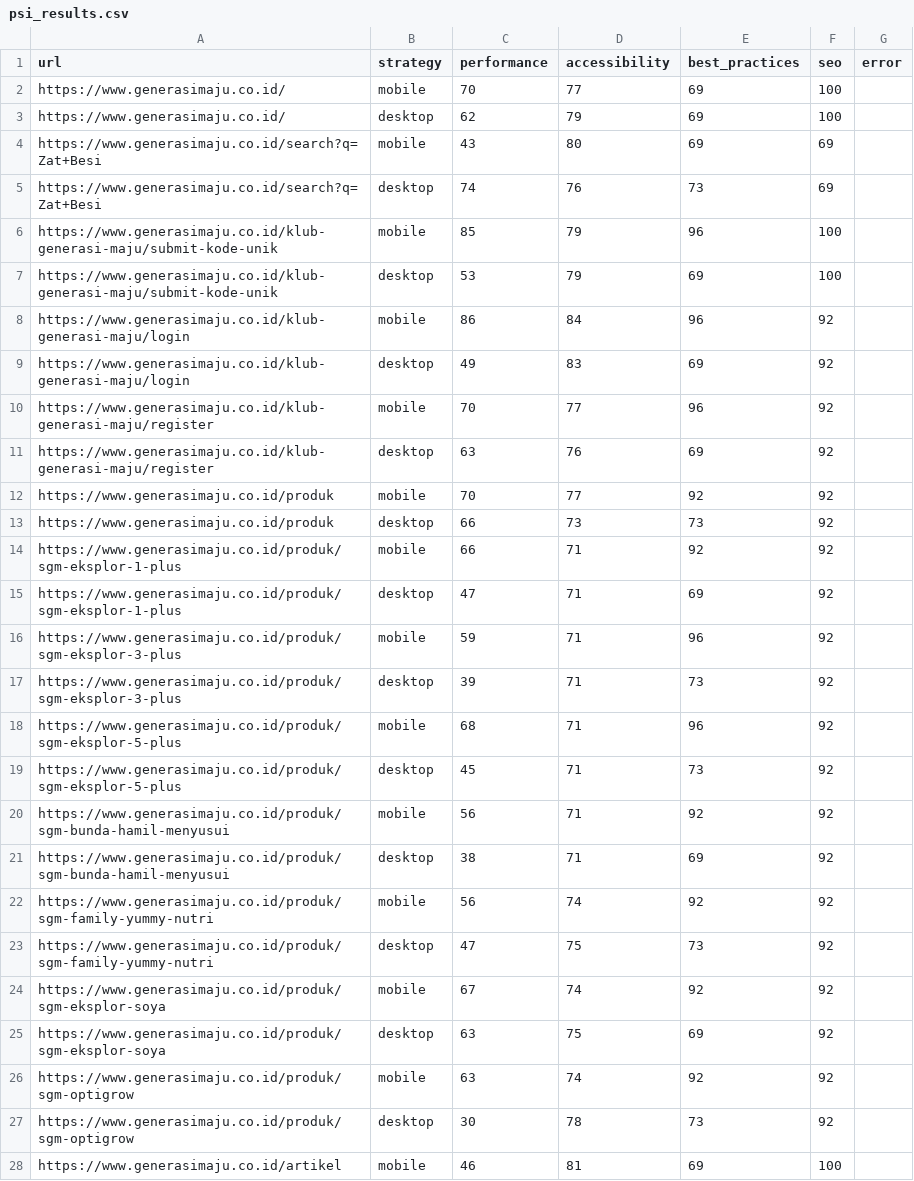
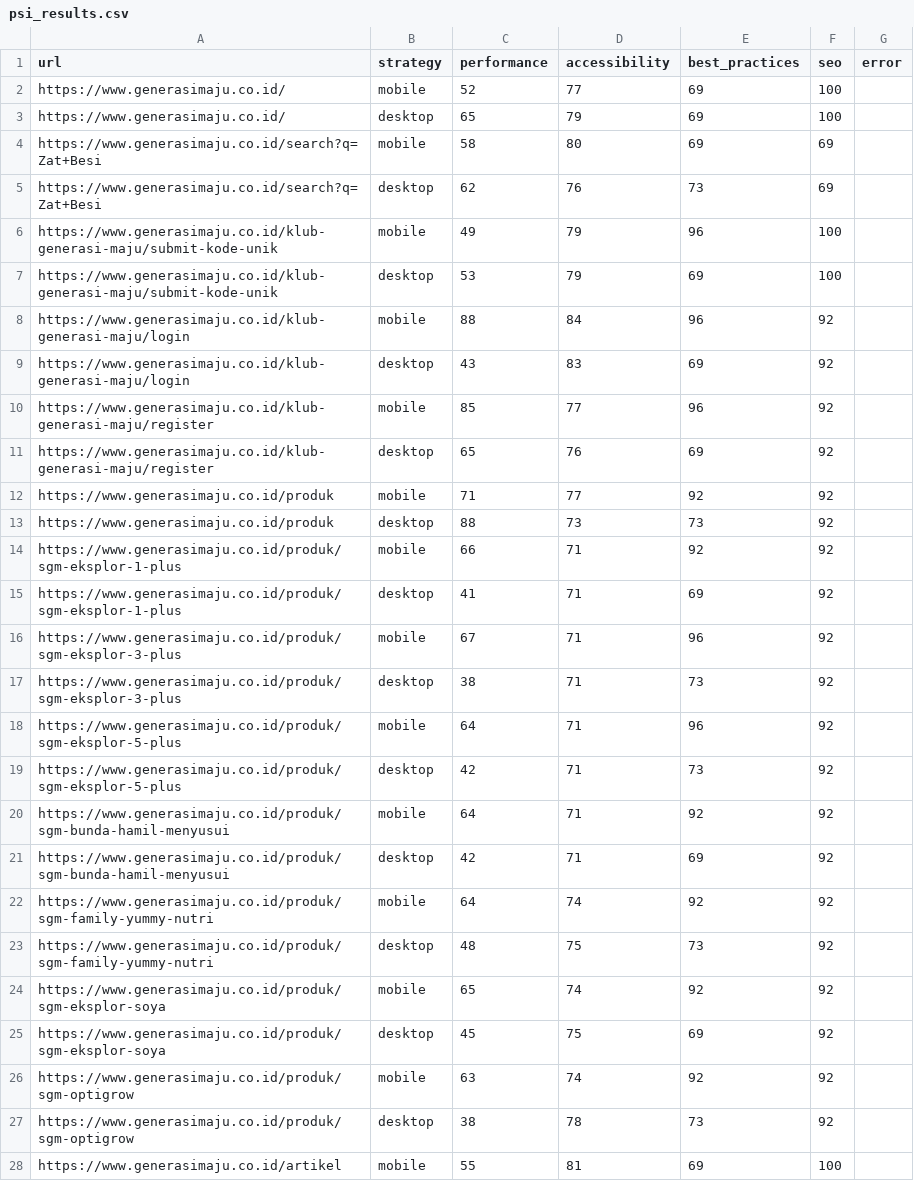
Before and after one commit to maazway/pagespeed-monitor-sgm, a CSV file: psi_results.csv, drawn as a sheet; only a part is shown; the diff covers the shown part only.

```diff
--- a/psi_results.csv
+++ b/psi_results.csv
@@ -1,28 +1,28 @@
 url,strategy,performance,accessibility,best_practices,seo,error
-https://www.generasimaju.co.id/,mobile,70,77,69,100,
-https://www.generasimaju.co.id/,desktop,62,79,69,100,
-https://www.generasimaju.co.id/search?q=Zat+Besi,mobile,43,80,69,69,
-https://www.generasimaju.co.id/search?q=Zat+Besi,desktop,74,76,73,69,
-https://www.generasimaju.co.id/klub-generasi-maju/submit-kode-unik,mobile,85,79,96,100,
+https://www.generasimaju.co.id/,mobile,52,77,69,100,
+https://www.generasimaju.co.id/,desktop,65,79,69,100,
+https://www.generasimaju.co.id/search?q=Zat+Besi,mobile,58,80,69,69,
+https://www.generasimaju.co.id/search?q=Zat+Besi,desktop,62,76,73,69,
+https://www.generasimaju.co.id/klub-generasi-maju/submit-kode-unik,mobile,49,79,96,100,
 https://www.generasimaju.co.id/klub-generasi-maju/submit-kode-unik,desktop,53,79,69,100,
-https://www.generasimaju.co.id/klub-generasi-maju/login,mobile,86,84,96,92,
-https://www.generasimaju.co.id/klub-generasi-maju/login,desktop,49,83,69,92,
-https://www.generasimaju.co.id/klub-generasi-maju/register,mobile,70,77,96,92,
-https://www.generasimaju.co.id/klub-generasi-maju/register,desktop,63,76,69,92,
-https://www.generasimaju.co.id/produk,mobile,70,77,92,92,
-https://www.generasimaju.co.id/produk,desktop,66,73,73,92,
+https://www.generasimaju.co.id/klub-generasi-maju/login,mobile,88,84,96,92,
+https://www.generasimaju.co.id/klub-generasi-maju/login,desktop,43,83,69,92,
+https://www.generasimaju.co.id/klub-generasi-maju/register,mobile,85,77,96,92,
+https://www.generasimaju.co.id/klub-generasi-maju/register,desktop,65,76,69,92,
+https://www.generasimaju.co.id/produk,mobile,71,77,92,92,
+https://www.generasimaju.co.id/produk,desktop,88,73,73,92,
 https://www.generasimaju.co.id/produk/sgm-eksplor-1-plus,mobile,66,71,92,92,
-https://www.generasimaju.co.id/produk/sgm-eksplor-1-plus,desktop,47,71,69,92,
-https://www.generasimaju.co.id/produk/sgm-eksplor-3-plus,mobile,59,71,96,92,
-https://www.generasimaju.co.id/produk/sgm-eksplor-3-plus,desktop,39,71,73,92,
-https://www.generasimaju.co.id/produk/sgm-eksplor-5-plus,mobile,68,71,96,92,
-https://www.generasimaju.co.id/produk/sgm-eksplor-5-plus,desktop,45,71,73,92,
-https://www.generasimaju.co.id/produk/sgm-bunda-hamil-menyusui,mobile,56,71,92,92,
-https://www.generasimaju.co.id/produk/sgm-bunda-hamil-menyusui,desktop,38,71,69,92,
-https://www.generasimaju.co.id/produk/sgm-family-yummy-nutri,mobile,56,74,92,92,
-https://www.generasimaju.co.id/produk/sgm-family-yummy-nutri,desktop,47,75,73,92,
-https://www.generasimaju.co.id/produk/sgm-eksplor-soya,mobile,67,74,92,92,
-https://www.generasimaju.co.id/produk/sgm-eksplor-soya,desktop,63,75,69,92,
+https://www.generasimaju.co.id/produk/sgm-eksplor-1-plus,desktop,41,71,69,92,
+https://www.generasimaju.co.id/produk/sgm-eksplor-3-plus,mobile,67,71,96,92,
+https://www.generasimaju.co.id/produk/sgm-eksplor-3-plus,desktop,38,71,73,92,
+https://www.generasimaju.co.id/produk/sgm-eksplor-5-plus,mobile,64,71,96,92,
+https://www.generasimaju.co.id/produk/sgm-eksplor-5-plus,desktop,42,71,73,92,
+https://www.generasimaju.co.id/produk/sgm-bunda-hamil-menyusui,mobile,64,71,92,92,
+https://www.generasimaju.co.id/produk/sgm-bunda-hamil-menyusui,desktop,42,71,69,92,
+https://www.generasimaju.co.id/produk/sgm-family-yummy-nutri,mobile,64,74,92,92,
+https://www.generasimaju.co.id/produk/sgm-family-yummy-nutri,desktop,48,75,73,92,
+https://www.generasimaju.co.id/produk/sgm-eksplor-soya,mobile,65,74,92,92,
+https://www.generasimaju.co.id/produk/sgm-eksplor-soya,desktop,45,75,69,92,
 https://www.generasimaju.co.id/produk/sgm-optigrow,mobile,63,74,92,92,
-https://www.generasimaju.co.id/produk/sgm-optigrow,desktop,30,78,73,92,
-https://www.generasimaju.co.id/artikel,mobile,46,81,69,100,
+https://www.generasimaju.co.id/produk/sgm-optigrow,desktop,38,78,73,92,
+https://www.generasimaju.co.id/artikel,mobile,55,81,69,100,
```
Also changed, not shown: 25 edited cells elsewhere in this file, 4 other files.
